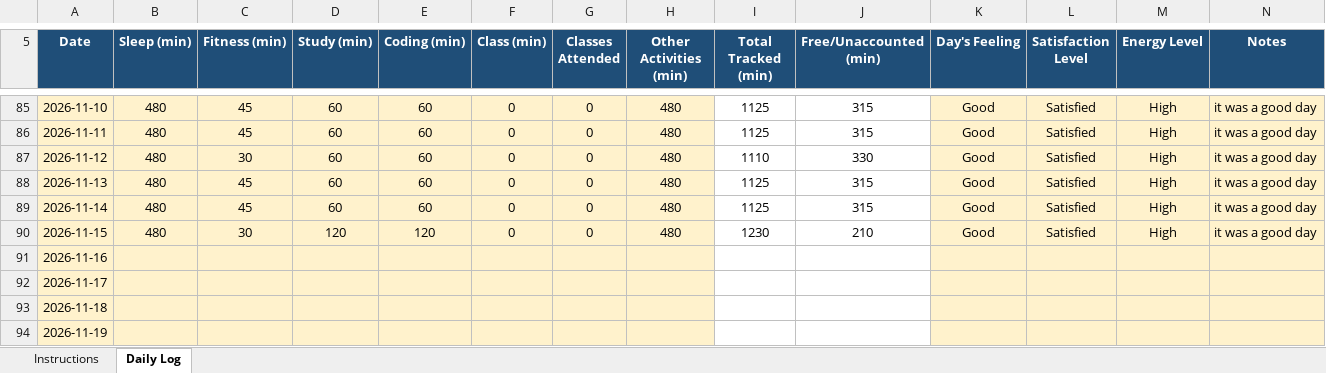
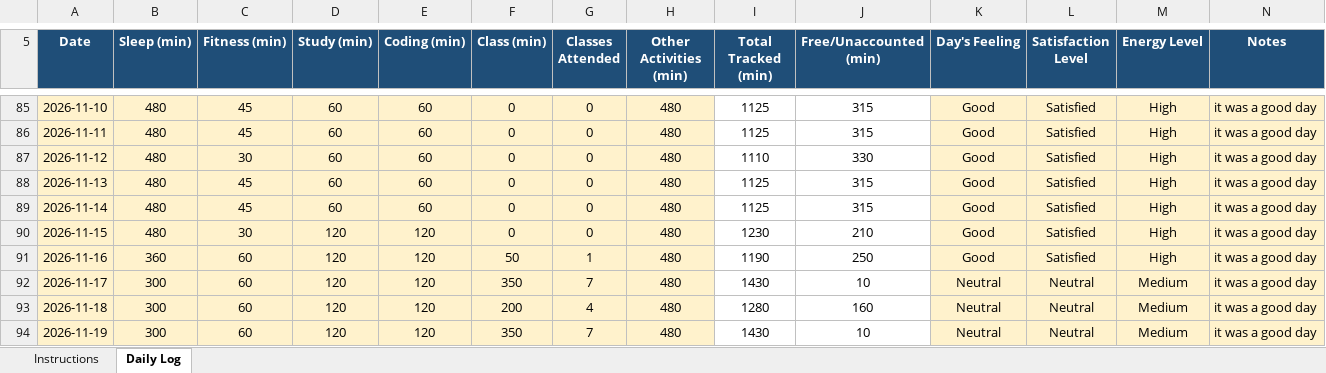
Before and after one commit to sweetioli005/CAP776, an Excel workbook: 12602477.xlsx, sheet Daily Log, drawn as a sheet; only a part is shown, gaps mark what is left out; values as stored, in another font and other column widths than the file's, no borders; conditional formats not drawn; the diff covers the shown part only; the diff names each change by its address in the sheet, - before the commit and + after, or states it on an @@ line.

Commit message:
Add files via upload

```diff
--- a/12602477.xlsx (sheet Daily Log)
+++ b/12602477.xlsx (sheet Daily Log)
-B91 (Sleep (min)): (empty)
+B91 (Sleep (min)): 360
-C91:C94 (Fitness (min)): (empty)
+C91:C94 (Fitness (min)): 60
-D91:D94 (Study (min)): (empty)
+D91:D94 (Study (min)): 120
-E91:E94 (Coding (min)): (empty)
+E91:E94 (Coding (min)): 120
-F91 (Class (min)): (empty)
+F91 (Class (min)): 50
-G91 (Classes Attended): (empty)
+G91 (Classes Attended): 1
-H91:H94 (Other Activities (min)): (empty)
+H91:H94 (Other Activities (min)): 480
-I91 (Total Tracked (min)): (empty)
+I91 (Total Tracked (min)): 1190
-J91 (Free/Unaccounted (min)): (empty)
+J91 (Free/Unaccounted (min)): 250
-K91 (Day's Feeling): (empty)
+K91 (Day's Feeling): Good
-L91 (Satisfaction Level): (empty)
+L91 (Satisfaction Level): Satisfied
-M91 (Energy Level): (empty)
+M91 (Energy Level): High
-N91:N94 (Notes): (empty)
+N91:N94 (Notes): it was a good day
-B92:B94 (Sleep (min)): (empty)
+B92:B94 (Sleep (min)): 300
-F92 (Class (min)): (empty)
+F92 (Class (min)): 350
-G92 (Classes Attended): (empty)
+G92 (Classes Attended): 7
-I92 (Total Tracked (min)): (empty)
+I92 (Total Tracked (min)): 1430
-J92 (Free/Unaccounted (min)): (empty)
+J92 (Free/Unaccounted (min)): 10
-K92:K94 (Day's Feeling): (empty)
+K92:K94 (Day's Feeling): Neutral
-L92:L94 (Satisfaction Level): (empty)
+L92:L94 (Satisfaction Level): Neutral
-M92:M94 (Energy Level): (empty)
+M92:M94 (Energy Level): Medium
-F93 (Class (min)): (empty)
+F93 (Class (min)): 200
-G93 (Classes Attended): (empty)
+G93 (Classes Attended): 4
-I93 (Total Tracked (min)): (empty)
+I93 (Total Tracked (min)): 1280
-J93 (Free/Unaccounted (min)): (empty)
+J93 (Free/Unaccounted (min)): 160
-F94 (Class (min)): (empty)
+F94 (Class (min)): 350
-G94 (Classes Attended): (empty)
+G94 (Classes Attended): 7
-I94 (Total Tracked (min)): (empty)
+I94 (Total Tracked (min)): 1430
-J94 (Free/Unaccounted (min)): (empty)
+J94 (Free/Unaccounted (min)): 10
```
Also changed, not shown: 26 edited cells elsewhere in this sheet.
